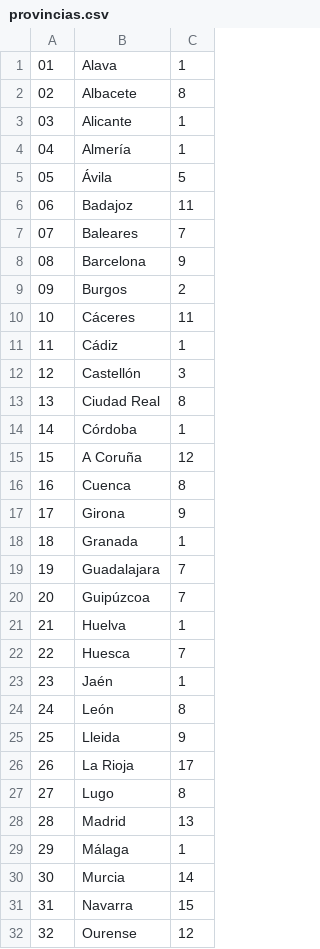
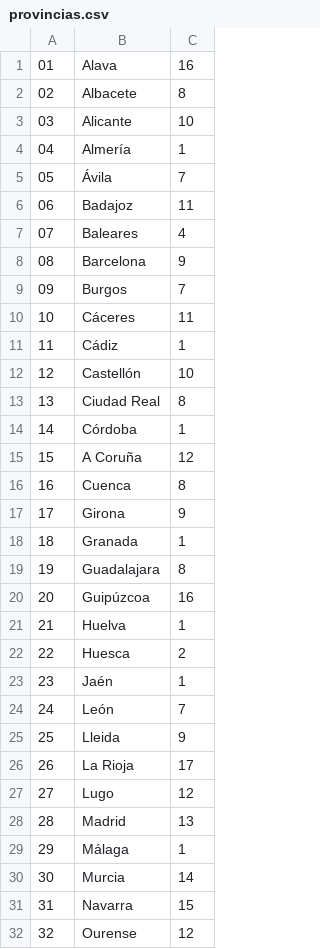
Before and after one commit to DouglasWarner/ACDAT, a CSV file: Tema 4 - Correspondencia Objeto Relacional/Proyecto_Padron/csv/provincias.csv, drawn as a sheet; only a part is shown; the diff covers the shown part only.

```diff
--- a/Tema 4 - Correspondencia Objeto Relacional/Proyecto_Padron/csv/provincias.csv
+++ b/Tema 4 - Correspondencia Objeto Relacional/Proyecto_Padron/csv/provincias.csv
@@ -1,13 +1,13 @@
-01;Alava;1
+01;Alava;16
 02;Albacete;8
-03;Alicante;1
+03;Alicante;10
 04;Almería;1
-05;Ávila;5
+05;Ávila;7
 06;Badajoz;11
-07;Baleares;7
+07;Baleares;4
 08;Barcelona;9
-09;Burgos;2
+09;Burgos;7
 10;Cáceres;11
 11;Cádiz;1
-12;Castellón;3
+12;Castellón;10
 13;Ciudad Real;8
@@ -18,11 +18,11 @@
 18;Granada;1
-19;Guadalajara;7
-20;Guipúzcoa;7
+19;Guadalajara;8
+20;Guipúzcoa;16
 21;Huelva;1
-22;Huesca;7
+22;Huesca;2
 23;Jaén;1
-24;León;8
+24;León;7
 25;Lleida;9
 26;La Rioja;17
-27;Lugo;8
+27;Lugo;12
 28;Madrid;13
```
Also changed, not shown: 12 edited cells elsewhere in this file, 10 other files.
